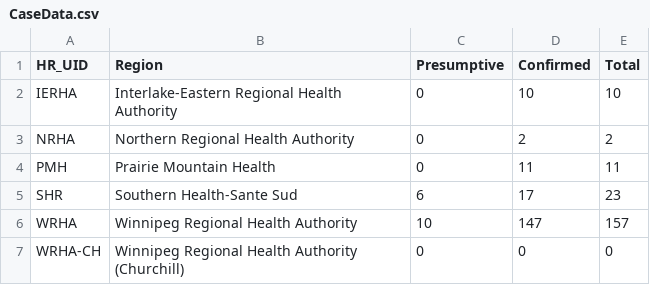
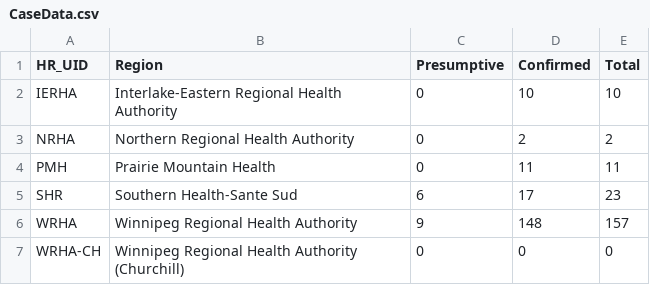
Before and after one commit to SamMorrissette/shiny-server, a CSV file: covid19mb/CaseData.csv, drawn as a sheet; the diff names each change by its address in the sheet, - before the commit and + after, or states it on an @@ line.

Commit message:
break

```diff
--- a/covid19mb/CaseData.csv
+++ b/covid19mb/CaseData.csv
-C6 (Presumptive): 10
+C6 (Presumptive): 9
-D6 (Confirmed): 147
+D6 (Confirmed): 148
```
